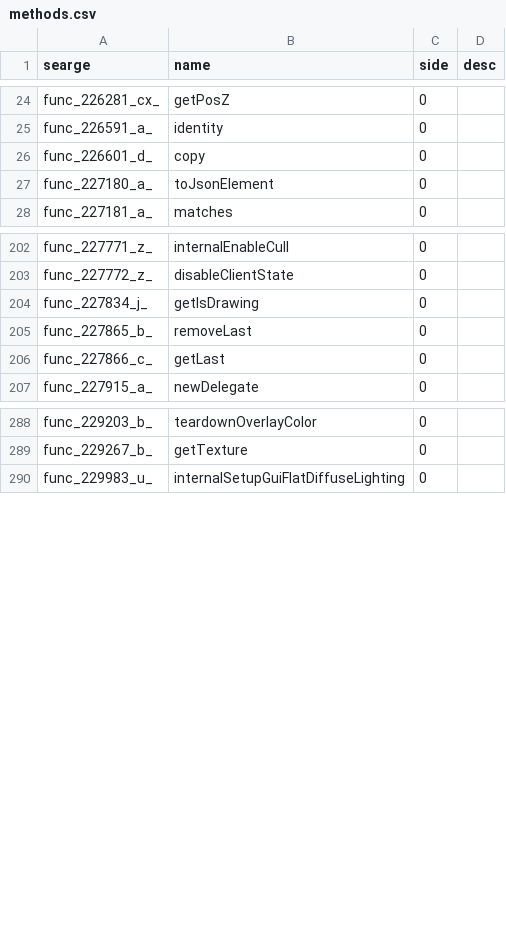
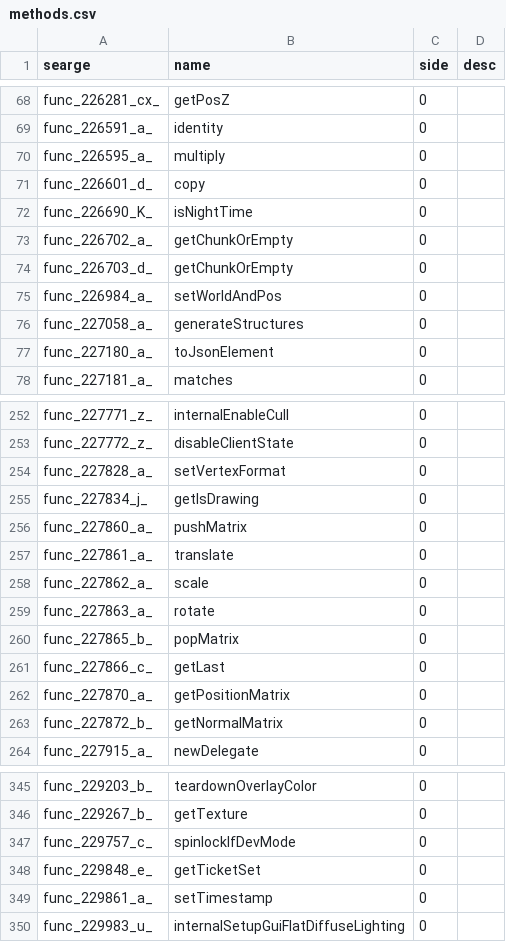
Before and after one commit to thiakil/MC-Names-1.15, a CSV file: methods.csv, drawn as a sheet; only a part is shown, gaps mark what is left out; the diff covers the shown part only.

Commit message:
add some names

```diff
--- a/methods.csv
+++ b/methods.csv
@@ -25,3 +69,9 @@ func_226281_cx_,getPosZ,0,
 func_226591_a_,identity,0,
+func_226595_a_,multiply,0,
 func_226601_d_,copy,0,
+func_226690_K_,isNightTime,0,
+func_226702_a_,getChunkOrEmpty,0,
+func_226703_d_,getChunkOrEmpty,0,
+func_226984_a_,setWorldAndPos,0,
+func_227058_a_,generateStructures,0,
 func_227180_a_,toJsonElement,0,
@@ -203,5 +253,12 @@ func_227771_z_,internalEnableCull,0,
 func_227772_z_,disableClientState,0,
+func_227828_a_,setVertexFormat,0,
 func_227834_j_,getIsDrawing,0,
-func_227865_b_,removeLast,0,
+func_227860_a_,pushMatrix,0,
+func_227861_a_,translate,0,
+func_227862_a_,scale,0,
+func_227863_a_,rotate,0,
+func_227865_b_,popMatrix,0,
 func_227866_c_,getLast,0,
+func_227870_a_,getPositionMatrix,0,
+func_227872_b_,getNormalMatrix,0,
 func_227915_a_,newDelegate,0,
@@ -289,2 +346,5 @@ func_229203_b_,teardownOverlayColor,0,
 func_229267_b_,getTexture,0,
+func_229757_c_,spinlockIfDevMode,0,
+func_229848_e_,getTicketSet,0,
+func_229861_a_,setTimestamp,0,
 func_229983_u_,internalSetupGuiFlatDiffuseLighting,0,
```
Also changed, not shown: 44 added rows elsewhere in this file, fields.csv, params.csv.
